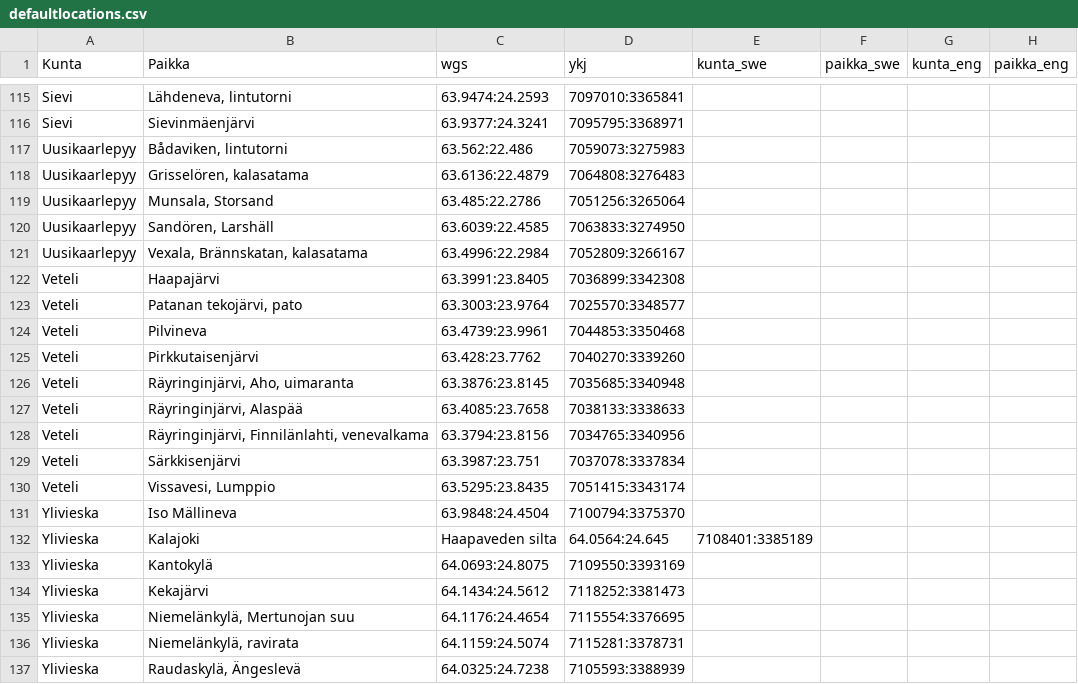
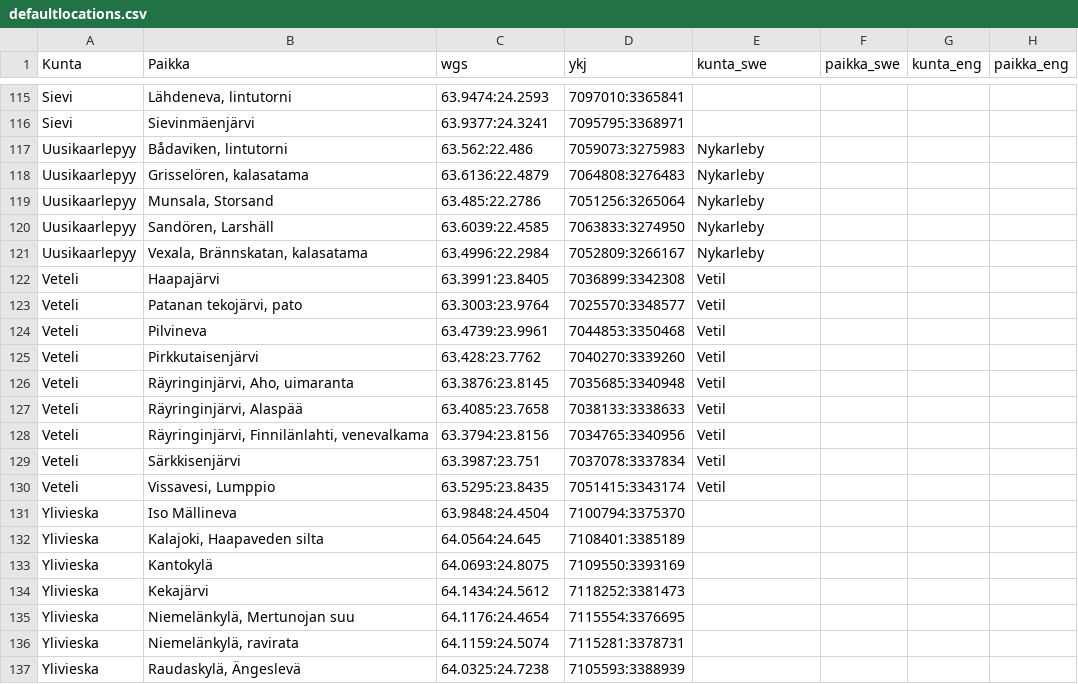
Before and after one commit to izero79/xema, a CSV file: defaultlocations.csv, drawn as a sheet; only a part is shown, gaps mark what is left out; the diff covers the shown part only.

```diff
--- a/defaultlocations.csv
+++ b/defaultlocations.csv
@@ -116,18 +116,18 @@ Sievi;Lähdeneva, lintutorni;63.9474:24.2593;7097010:3365841;;;;;
 Sievi;Sievinmäenjärvi;63.9377:24.3241;7095795:3368971;;;;;
-Uusikaarlepyy;Bådaviken, lintutorni;63.562:22.486;7059073:3275983;;;;;
-Uusikaarlepyy;Grisselören, kalasatama;63.6136:22.4879;7064808:3276483;;;;;
-Uusikaarlepyy;Munsala, Storsand;63.485:22.2786;7051256:3265064;;;;;
-Uusikaarlepyy;Sandören, Larshäll;63.6039:22.4585;7063833:3274950;;;;;
-Uusikaarlepyy;Vexala, Brännskatan, kalasatama;63.4996:22.2984;7052809:3266167;;;;;
-Veteli;Haapajärvi;63.3991:23.8405;7036899:3342308;;;;;
-Veteli;Patanan tekojärvi, pato;63.3003:23.9764;7025570:3348577;;;;;
-Veteli;Pilvineva;63.4739:23.9961;7044853:3350468;;;;;
-Veteli;Pirkkutaisenjärvi;63.428:23.7762;7040270:3339260;;;;;
-Veteli;Räyringinjärvi, Aho, uimaranta;63.3876:23.8145;7035685:3340948;;;;;
-Veteli;Räyringinjärvi, Alaspää;63.4085:23.7658;7038133:3338633;;;;;
-Veteli;Räyringinjärvi, Finnilänlahti, venevalkama;63.3794:23.8156;7034765:3340956;;;;;
-Veteli;Särkkisenjärvi;63.3987:23.751;7037078:3337834;;;;;
-Veteli;Vissavesi, Lumppio;63.5295:23.8435;7051415:3343174;;;;;
+Uusikaarlepyy;Bådaviken, lintutorni;63.562:22.486;7059073:3275983;Nykarleby;;;;
+Uusikaarlepyy;Grisselören, kalasatama;63.6136:22.4879;7064808:3276483;Nykarleby;;;;
+Uusikaarlepyy;Munsala, Storsand;63.485:22.2786;7051256:3265064;Nykarleby;;;;
+Uusikaarlepyy;Sandören, Larshäll;63.6039:22.4585;7063833:3274950;Nykarleby;;;;
+Uusikaarlepyy;Vexala, Brännskatan, kalasatama;63.4996:22.2984;7052809:3266167;Nykarleby;;;;
+Veteli;Haapajärvi;63.3991:23.8405;7036899:3342308;Vetil;;;;
+Veteli;Patanan tekojärvi, pato;63.3003:23.9764;7025570:3348577;Vetil;;;;
+Veteli;Pilvineva;63.4739:23.9961;7044853:3350468;Vetil;;;;
+Veteli;Pirkkutaisenjärvi;63.428:23.7762;7040270:3339260;Vetil;;;;
+Veteli;Räyringinjärvi, Aho, uimaranta;63.3876:23.8145;7035685:3340948;Vetil;;;;
+Veteli;Räyringinjärvi, Alaspää;63.4085:23.7658;7038133:3338633;Vetil;;;;
+Veteli;Räyringinjärvi, Finnilänlahti, venevalkama;63.3794:23.8156;7034765:3340956;Vetil;;;;
+Veteli;Särkkisenjärvi;63.3987:23.751;7037078:3337834;Vetil;;;;
+Veteli;Vissavesi, Lumppio;63.5295:23.8435;7051415:3343174;Vetil;;;;
 Ylivieska;Iso Mällineva;63.9848:24.4504;7100794:3375370;;;;;
-Ylivieska;Kalajoki;Haapaveden silta;64.0564:24.645;7108401:3385189;;;;
+Ylivieska;Kalajoki, Haapaveden silta;64.0564:24.645;7108401:3385189;;;;;
 Ylivieska;Kantokylä;64.0693:24.8075;7109550:3393169;;;;;
```
Also changed, not shown: 57 edited cells elsewhere in this file, defaultstatuses.csv, 16 other files.
